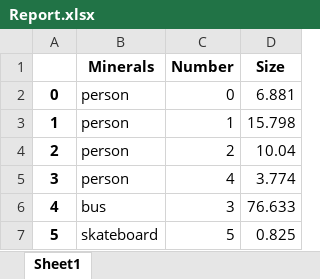
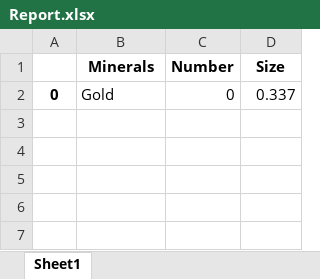
Before and after one commit to Watermelo-man/MinEye, an Excel workbook: Report.xlsx, sheet Sheet1, drawn as a sheet; values as stored, in another font and other column widths than the file's, no borders; the diff names each change by its address in the sheet, - before the commit and + after, or states it on an @@ line.

```diff
--- a/Report.xlsx (sheet Sheet1)
+++ b/Report.xlsx (sheet Sheet1)
-B2 (Minerals): person
+B2 (Minerals): Gold
-D2 (Size): 6.881
+D2 (Size): 0.337
-row 3: 1 | person | 1 | 15.798
-row 4: 2 | person | 2 | 10.04
-row 5: 3 | person | 4 | 3.774
-row 6: 4 | bus | 3 | 76.633
-row 7: 5 | skateboard | 5 | 0.825
```
Also changed, not shown: 2 other files.
